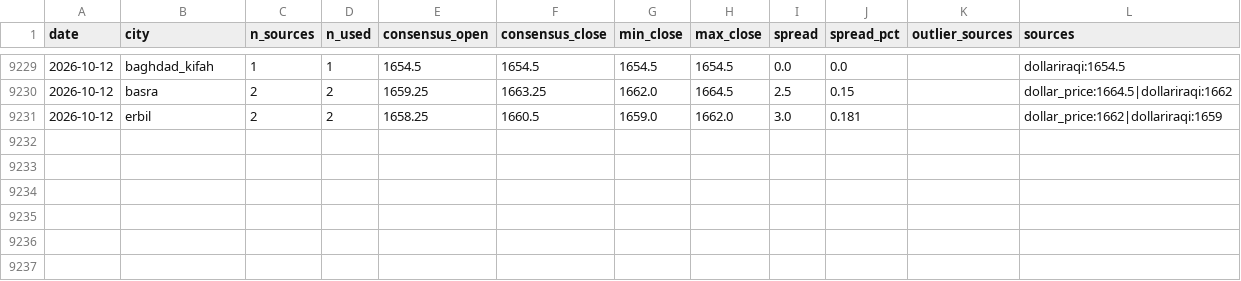
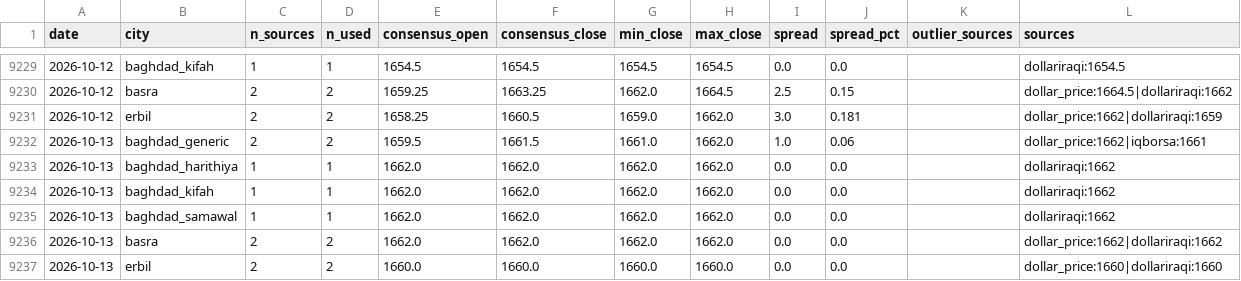
Before and after one commit to HusseinKh90/Iraq-parallel-exchange-rate, a CSV file: data/consensus_city_day.csv, drawn as a sheet; only a part is shown, gaps mark what is left out.

```diff
--- a/data/consensus_city_day.csv
+++ b/data/consensus_city_day.csv
@@ -9231 +9231,7 @@ date,city,n_sources,n_used,consensus_open,consensus_close,min_close,max_close,sp
 2026-10-12,erbil,2,2,1658.25,1660.5,1659.0,1662.0,3.0,0.181,,dollar_price:1662|dollariraqi:1659
+2026-10-13,baghdad_generic,2,2,1659.5,1661.5,1661.0,1662.0,1.0,0.06,,dollar_price:1662|iqborsa:1661
+2026-10-13,baghdad_harithiya,1,1,1662.0,1662.0,1662.0,1662.0,0.0,0.0,,dollariraqi:1662
+2026-10-13,baghdad_kifah,1,1,1662.0,1662.0,1662.0,1662.0,0.0,0.0,,dollariraqi:1662
+2026-10-13,baghdad_samawal,1,1,1662.0,1662.0,1662.0,1662.0,0.0,0.0,,dollariraqi:1662
+2026-10-13,basra,2,2,1662.0,1662.0,1662.0,1662.0,0.0,0.0,,dollar_price:1662|dollariraqi:1662
+2026-10-13,erbil,2,2,1660.0,1660.0,1660.0,1660.0,0.0,0.0,,dollar_price:1660|dollariraqi:1660
```
Also changed, not shown: data/consensus_daily.csv, data/daily/dollar_price.csv, 13 other files.
